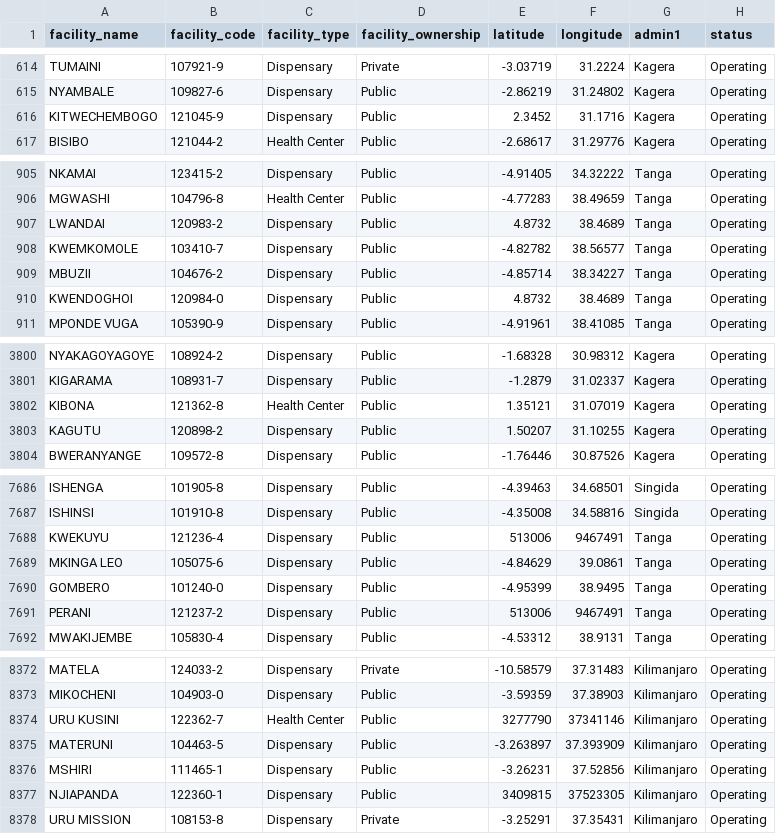
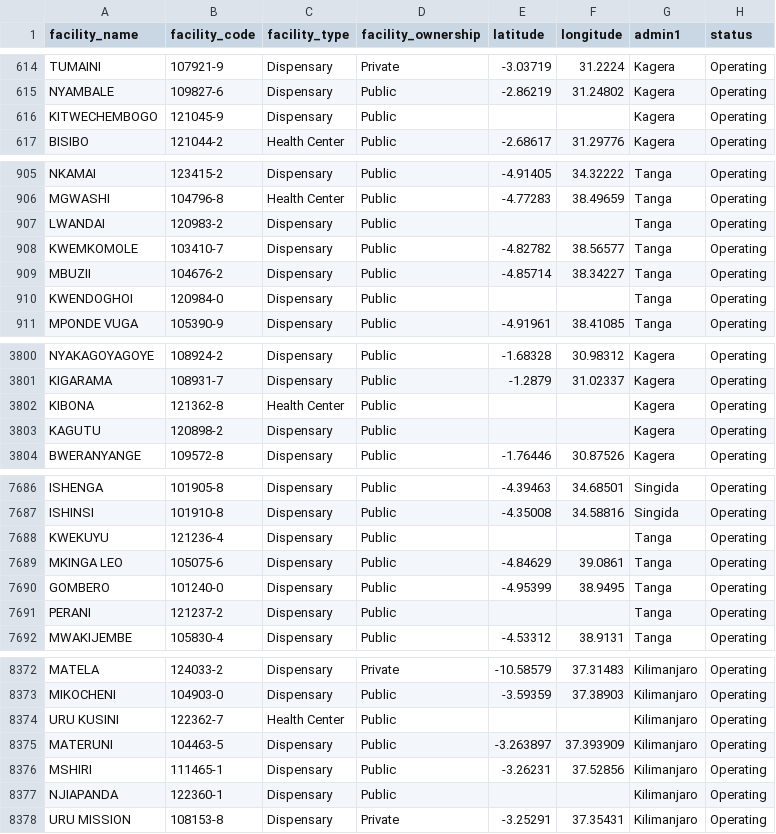
Before and after one commit to kcham193/hf-data-portal, a CSV file: docs/data/Tanzania/tanzania_standardized.csv, drawn as a sheet; only a part is shown, gaps mark what is left out; the diff covers the shown part only; the diff names each change by its address in the sheet, - before the commit and + after, or states it on an @@ line.

```diff
--- a/docs/data/Tanzania/tanzania_standardized.csv
+++ b/docs/data/Tanzania/tanzania_standardized.csv
-E616 (latitude): 2.3452
+E616 (latitude): (empty)
-F616 (longitude): 31.1716
+F616 (longitude): (empty)
-E907 (latitude): 4.8732
+E907 (latitude): (empty)
-F907 (longitude): 38.4689
+F907 (longitude): (empty)
-E910 (latitude): 4.8732
+E910 (latitude): (empty)
-F910 (longitude): 38.4689
+F910 (longitude): (empty)
-E3802 (latitude): 1.35121
+E3802 (latitude): (empty)
-F3802 (longitude): 31.07019
+F3802 (longitude): (empty)
-E3803 (latitude): 1.50207
+E3803 (latitude): (empty)
-F3803 (longitude): 31.10255
+F3803 (longitude): (empty)
-E7688 (latitude): 513006
+E7688 (latitude): (empty)
-F7688 (longitude): 9467491
+F7688 (longitude): (empty)
-E7691 (latitude): 513006
+E7691 (latitude): (empty)
-F7691 (longitude): 9467491
+F7691 (longitude): (empty)
-E8374 (latitude): 3277790
+E8374 (latitude): (empty)
-F8374 (longitude): 37341146
+F8374 (longitude): (empty)
-E8377 (latitude): 3409815
+E8377 (latitude): (empty)
-F8377 (longitude): 37523305
+F8377 (longitude): (empty)
```
Also changed, not shown: 143 edited cells elsewhere in this file, data/Malawi/malawi_standardized.csv, data/Zambia/zambia_standardized.csv, 48 other files.
